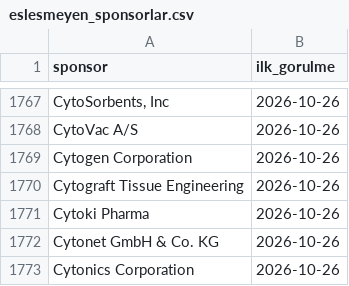
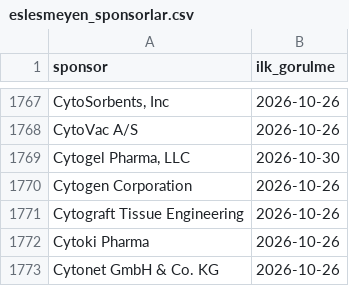
Before and after one commit to senoldak/rasathane, a CSV file: biOF/rasathane/veri/eslesmeyen_sponsorlar.csv, drawn as a sheet; only a part is shown, gaps mark what is left out; the shorter side is filled out with more unchanged rows; the diff names each change by its address in the sheet, - before the commit and + after, or states it on an @@ line.

```diff
--- a/biOF/rasathane/veri/eslesmeyen_sponsorlar.csv
+++ b/biOF/rasathane/veri/eslesmeyen_sponsorlar.csv
+row 1769: Cytogel Pharma, LLC | 2026-10-30
```
Also changed, not shown: biOF/rasathane/veri/gonderilen_kartlar.csv, 2 other files.
